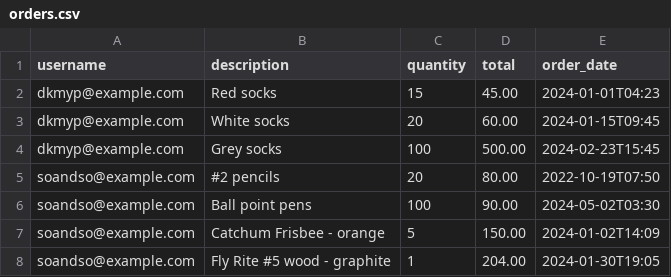
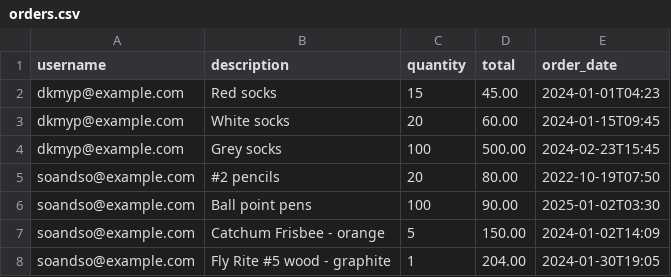
Before and after one commit to sethchilds/tier3-tech-quiz, a CSV file: db/orders.csv, drawn as a sheet.

Commit message:
order scenarios

```diff
--- a/db/orders.csv
+++ b/db/orders.csv
@@ -5,3 +5,3 @@ dkmyp@example.com,Grey socks,100,500.00,2024-02-23T15:45
 soandso@example.com,#2 pencils,20,80.00,2022-10-19T07:50
-soandso@example.com,Ball point pens,100,90.00,2024-05-02T03:30
+soandso@example.com,Ball point pens,100,90.00,2025-01-02T03:30
 soandso@example.com,Catchum Frisbee - orange,5,150.00,2024-01-02T14:09
```
Also changed, not shown: 4 other files.
